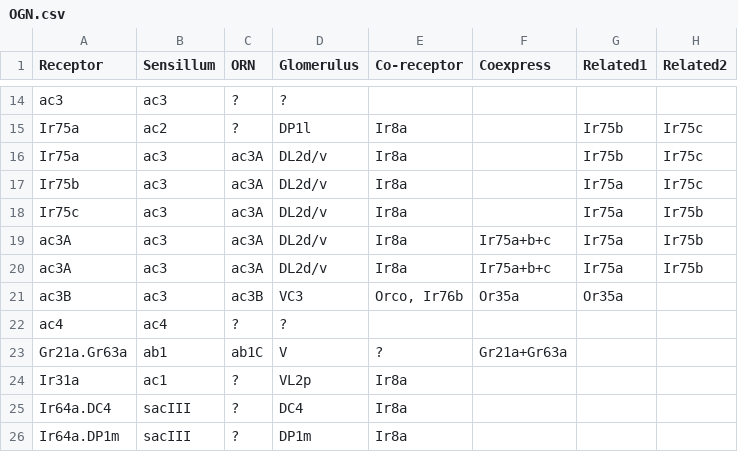
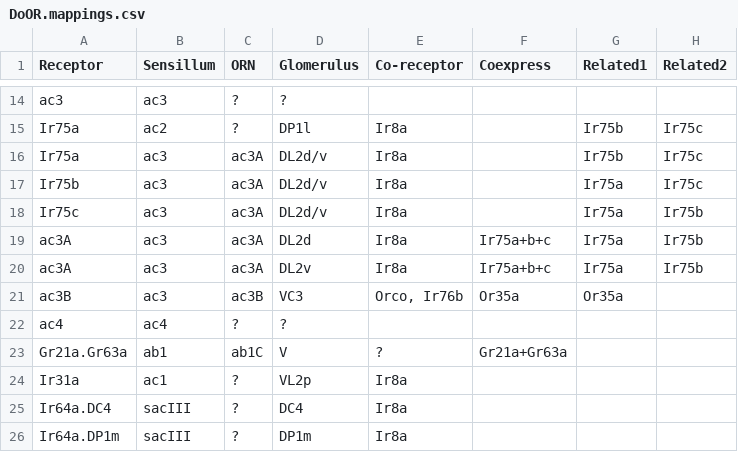
Before and after one commit to ropensci/DoOR.data, a CSV file: data/DoOR.mappings.csv (was data/OGN.csv), drawn as a sheet; only a part is shown, gaps mark what is left out; the diff names each change by its address in the sheet, - before the commit and + after, or states it on an @@ line.

Commit message:
renamed "OGN" to "DoOR.mappings"

```diff
--- a/data/OGN.csv
+++ b/data/DoOR.mappings.csv
-D19 (Glomerulus): DL2d/v
+D19 (Glomerulus): DL2d
-D20 (Glomerulus): DL2d/v
+D20 (Glomerulus): DL2v
```
